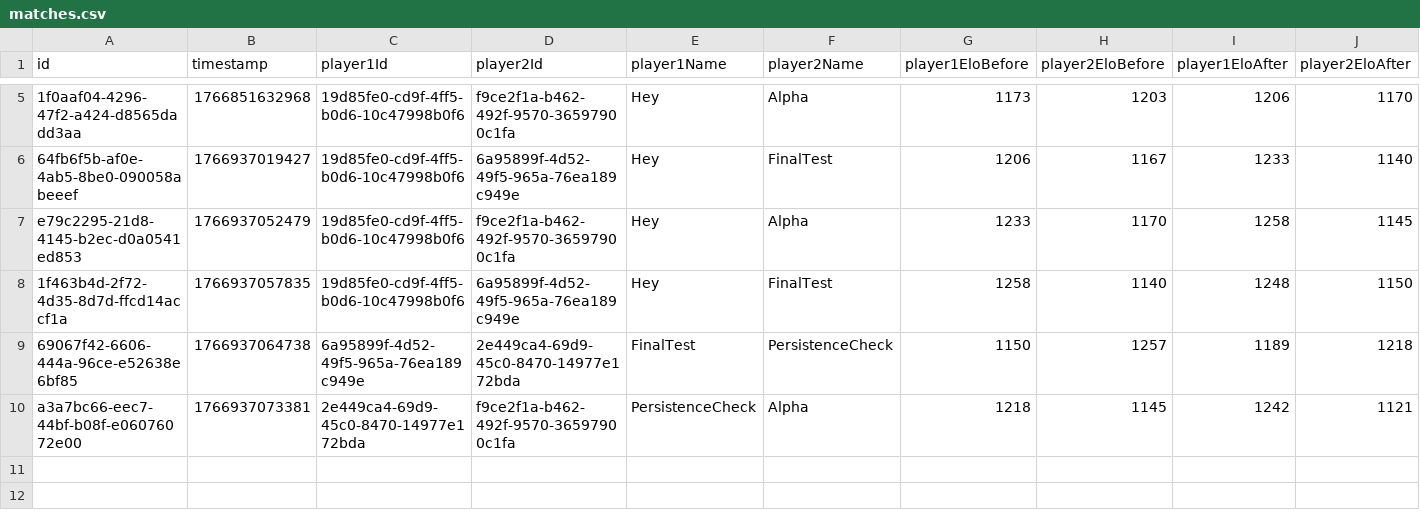
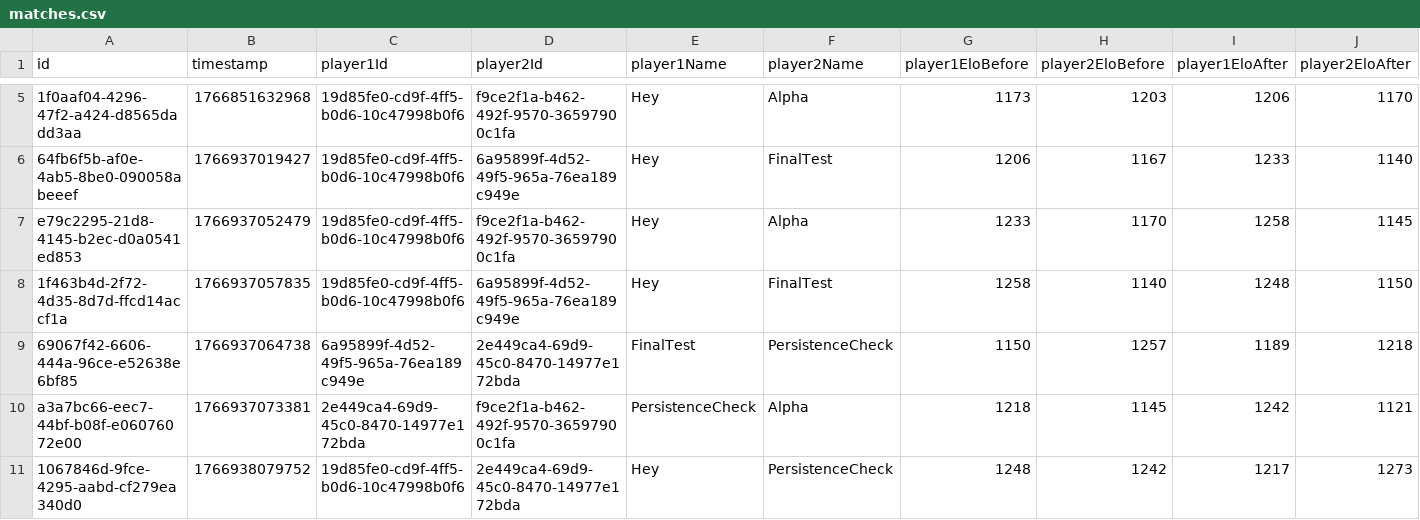
Before and after one commit to Ipuch/game-of-stick-elo-tracker, a CSV file: saved_games/CoqBleu/matches.csv, drawn as a sheet; only a part is shown, gaps mark what is left out; rows hold the shown columns only; the diff names each change by its address in the sheet, - before the commit and + after, or states it on an @@ line.

```diff
--- a/saved_games/CoqBleu/matches.csv
+++ b/saved_games/CoqBleu/matches.csv
+row 11: 1067846d-9fce-4295-aabd-cf279ea340d0 | 1766938079752 | 19d85fe0-cd9f-4ff5-b0d6-10c47998b0f6 | 2e449ca4-69d9-45c0-8470-14977e172bda | Hey | PersistenceCheck | 1248 | 1242 | 1217 | 1273
```
Also changed, not shown: saved_games/CoqBleu/players.csv, 3 other files.
